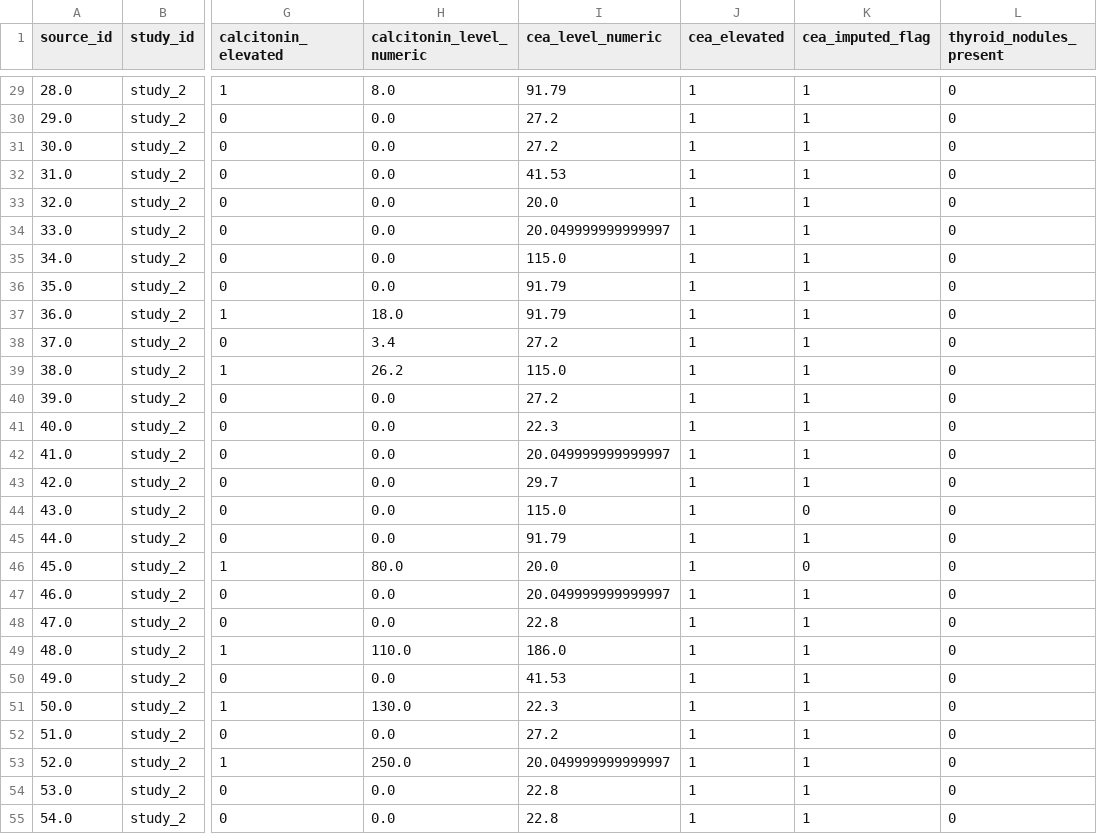
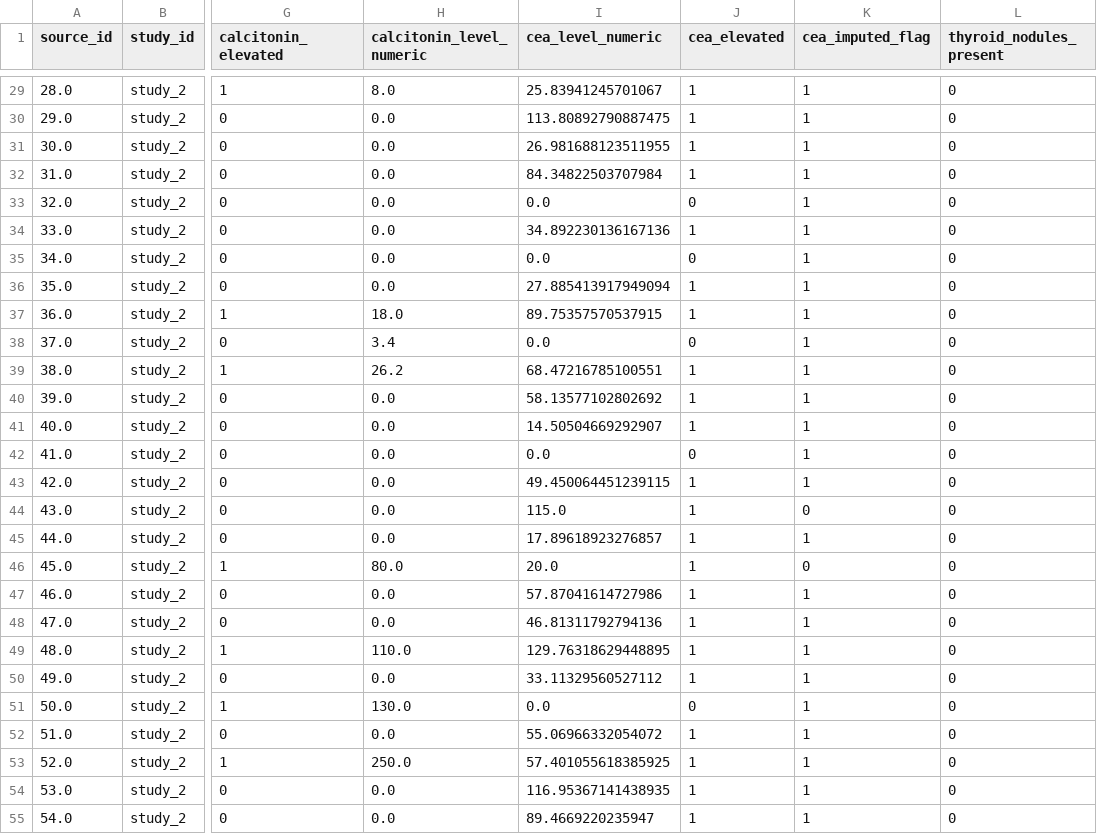
Before and after one commit to ArjunCodess/men2-predictor, a CSV file: data/processed/ret_multivariant_expanded_training_data.csv, drawn as a sheet; only a part is shown, gaps mark what is left out; the diff covers the shown part only; the diff names each change by its address in the sheet, - before the commit and + after, or states it on an @@ line.

```diff
--- a/data/processed/ret_multivariant_expanded_training_data.csv
+++ b/data/processed/ret_multivariant_expanded_training_data.csv
-I29 (cea_level_numeric): 91.79
+I29 (cea_level_numeric): 25.83941245701067
-I30 (cea_level_numeric): 27.2
+I30 (cea_level_numeric): 113.80892790887475
-I31 (cea_level_numeric): 27.2
+I31 (cea_level_numeric): 26.981688123511955
-I32 (cea_level_numeric): 41.53
+I32 (cea_level_numeric): 84.34822503707984
-I33 (cea_level_numeric): 20.0
+I33 (cea_level_numeric): 0.0
-J33 (cea_elevated): 1
+J33 (cea_elevated): 0
-I34 (cea_level_numeric): 20.049999999999997
+I34 (cea_level_numeric): 34.892230136167136
-I35 (cea_level_numeric): 115.0
+I35 (cea_level_numeric): 0.0
-J35 (cea_elevated): 1
+J35 (cea_elevated): 0
-I36 (cea_level_numeric): 91.79
+I36 (cea_level_numeric): 27.885413917949094
-I37 (cea_level_numeric): 91.79
+I37 (cea_level_numeric): 89.75357570537915
-I38 (cea_level_numeric): 27.2
+I38 (cea_level_numeric): 0.0
-J38 (cea_elevated): 1
+J38 (cea_elevated): 0
-I39 (cea_level_numeric): 115.0
+I39 (cea_level_numeric): 68.47216785100551
-I40 (cea_level_numeric): 27.2
+I40 (cea_level_numeric): 58.13577102802692
-I41 (cea_level_numeric): 22.3
+I41 (cea_level_numeric): 14.50504669292907
-I42 (cea_level_numeric): 20.049999999999997
+I42 (cea_level_numeric): 0.0
-J42 (cea_elevated): 1
+J42 (cea_elevated): 0
-I43 (cea_level_numeric): 29.7
+I43 (cea_level_numeric): 49.450064451239115
-I45 (cea_level_numeric): 91.79
+I45 (cea_level_numeric): 17.89618923276857
-I47 (cea_level_numeric): 20.049999999999997
+I47 (cea_level_numeric): 57.87041614727986
-I48 (cea_level_numeric): 22.8
+I48 (cea_level_numeric): 46.81311792794136
-I49 (cea_level_numeric): 186.0
+I49 (cea_level_numeric): 129.76318629448895
-I50 (cea_level_numeric): 41.53
+I50 (cea_level_numeric): 33.11329560527112
-I51 (cea_level_numeric): 22.3
+I51 (cea_level_numeric): 0.0
-J51 (cea_elevated): 1
+J51 (cea_elevated): 0
-I52 (cea_level_numeric): 27.2
+I52 (cea_level_numeric): 55.06966332054072
-I53 (cea_level_numeric): 20.049999999999997
+I53 (cea_level_numeric): 57.401055618385925
-I54 (cea_level_numeric): 22.8
+I54 (cea_level_numeric): 116.95367141438935
-I55 (cea_level_numeric): 22.8
+I55 (cea_level_numeric): 89.4669220235947
```
Also changed, not shown: 135 edited cells elsewhere in this file, data/processed/ret_multivariant_case_control_dataset.csv, data/processed/ret_multivariant_training_data.csv, 51 other files.
